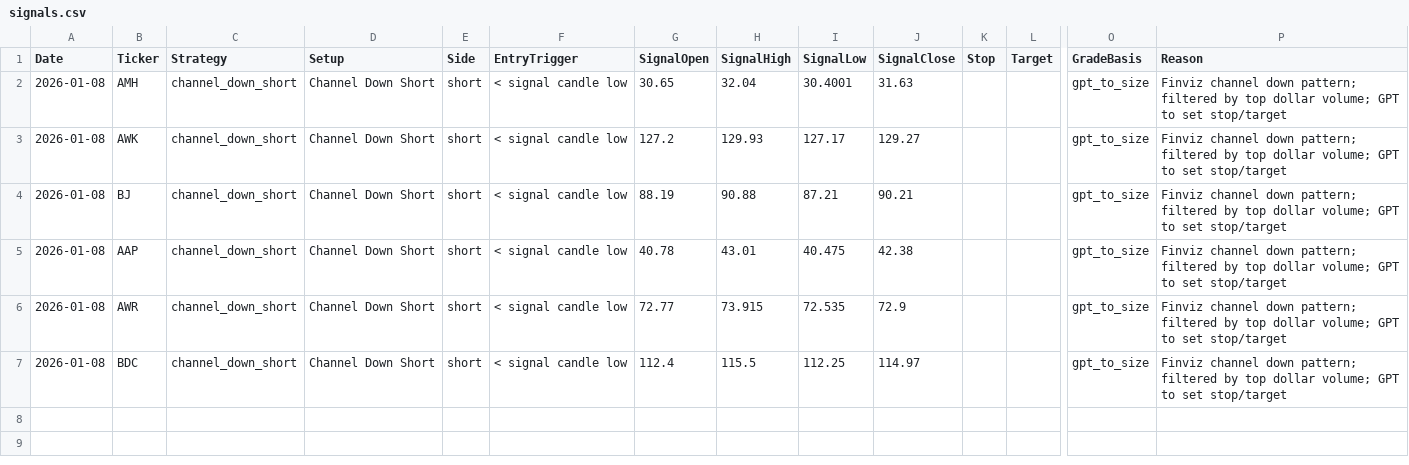
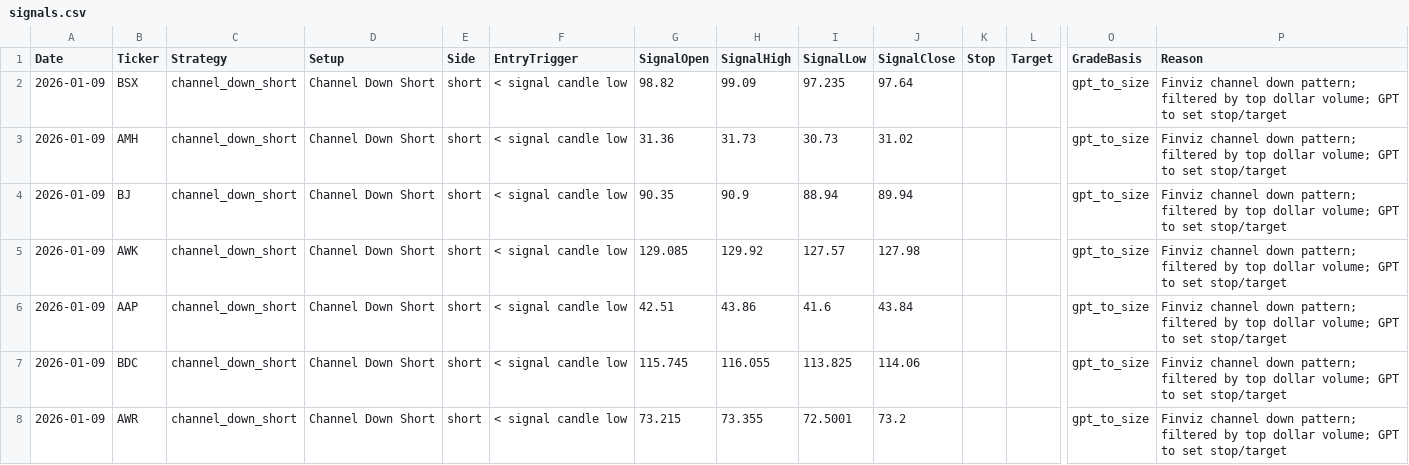
Before and after one commit to mpincus/Swing_Systems, a CSV file: docs/channel_down_short/signals.csv, drawn as a sheet; only a part is shown, gaps mark what is left out; removed rows and columns are numbered as before the commit, all else as after; rows hold the shown columns only; the diff names each change by its address in the sheet, - before the commit and + after, or states it on an @@ line.

```diff
--- a/docs/channel_down_short/signals.csv
+++ b/docs/channel_down_short/signals.csv
+row 2: 2026-01-09 | BSX | channel_down_short | Channel Down Short | short | < signal candle low | 98.82 | 99.09 | 97.235 | 97.64 |  |  | gpt_to_size | Finviz channel down pattern; filtered by top dollar volume; GPT to set stop/target
-A3 (Date): 2026-01-08
+A3 (Date): 2026-01-09
-G3 (SignalOpen): 30.65
+G3 (SignalOpen): 31.36
-H3 (SignalHigh): 32.04
+H3 (SignalHigh): 31.73
-I3 (SignalLow): 30.4001
+I3 (SignalLow): 30.73
-J3 (SignalClose): 31.63
+J3 (SignalClose): 31.02
-row 3: 2026-01-08 | AWK | channel_down_short | Channel Down Short | short | < signal candle low | 127.2 | 129.93 | 127.17 | 129.27 |  |  | gpt_to_size | Finviz channel down pattern; filtered by top dollar volume; GPT to set stop/target
-A4 (Date): 2026-01-08
+A4 (Date): 2026-01-09
-G4 (SignalOpen): 88.19
+G4 (SignalOpen): 90.35
-H4 (SignalHigh): 90.88
+H4 (SignalHigh): 90.9
-I4 (SignalLow): 87.21
+I4 (SignalLow): 88.94
-J4 (SignalClose): 90.21
+J4 (SignalClose): 89.94
+row 5: 2026-01-09 | AWK | channel_down_short | Channel Down Short | short | < signal candle low | 129.085 | 129.92 | 127.57 | 127.98 |  |  | gpt_to_size | Finviz channel down pattern; filtered by top dollar volume; GPT to set stop/target
-A6 (Date): 2026-01-08
+A6 (Date): 2026-01-09
-G6 (SignalOpen): 40.78
+G6 (SignalOpen): 42.51
-H6 (SignalHigh): 43.01
+H6 (SignalHigh): 43.86
-I6 (SignalLow): 40.475
+I6 (SignalLow): 41.6
-J6 (SignalClose): 42.38
+J6 (SignalClose): 43.84
-row 6: 2026-01-08 | AWR | channel_down_short | Channel Down Short | short | < signal candle low | 72.77 | 73.915 | 72.535 | 72.9 |  |  | gpt_to_size | Finviz channel down pattern; filtered by top dollar volume; GPT to set stop/target
-A7 (Date): 2026-01-08
+A7 (Date): 2026-01-09
-G7 (SignalOpen): 112.4
+G7 (SignalOpen): 115.745
-H7 (SignalHigh): 115.5
+H7 (SignalHigh): 116.055
-I7 (SignalLow): 112.25
+I7 (SignalLow): 113.825
-J7 (SignalClose): 114.97
+J7 (SignalClose): 114.06
+row 8: 2026-01-09 | AWR | channel_down_short | Channel Down Short | short | < signal candle low | 73.215 | 73.355 | 72.5001 | 73.2 |  |  | gpt_to_size | Finviz channel down pattern; filtered by top dollar volume; GPT to set stop/target
```
Also changed, not shown: docs/combined_signals.csv, docs/rsi_continuation_long/signals.csv, 24 other files.
